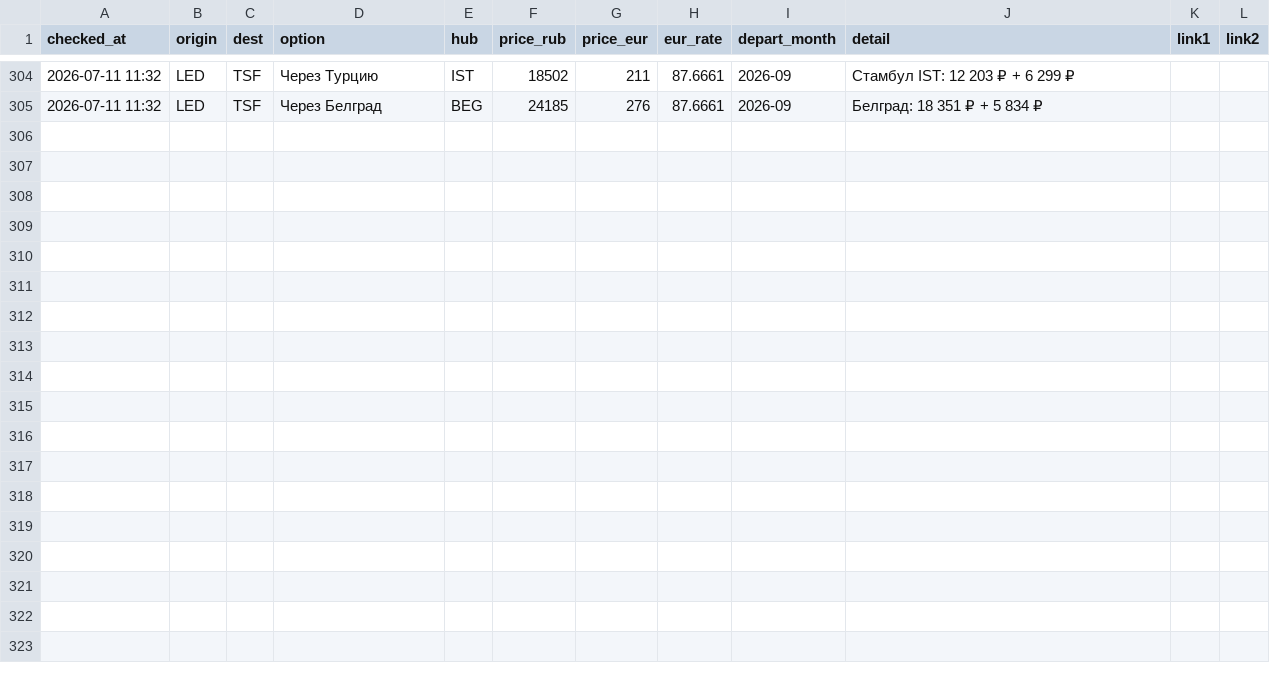
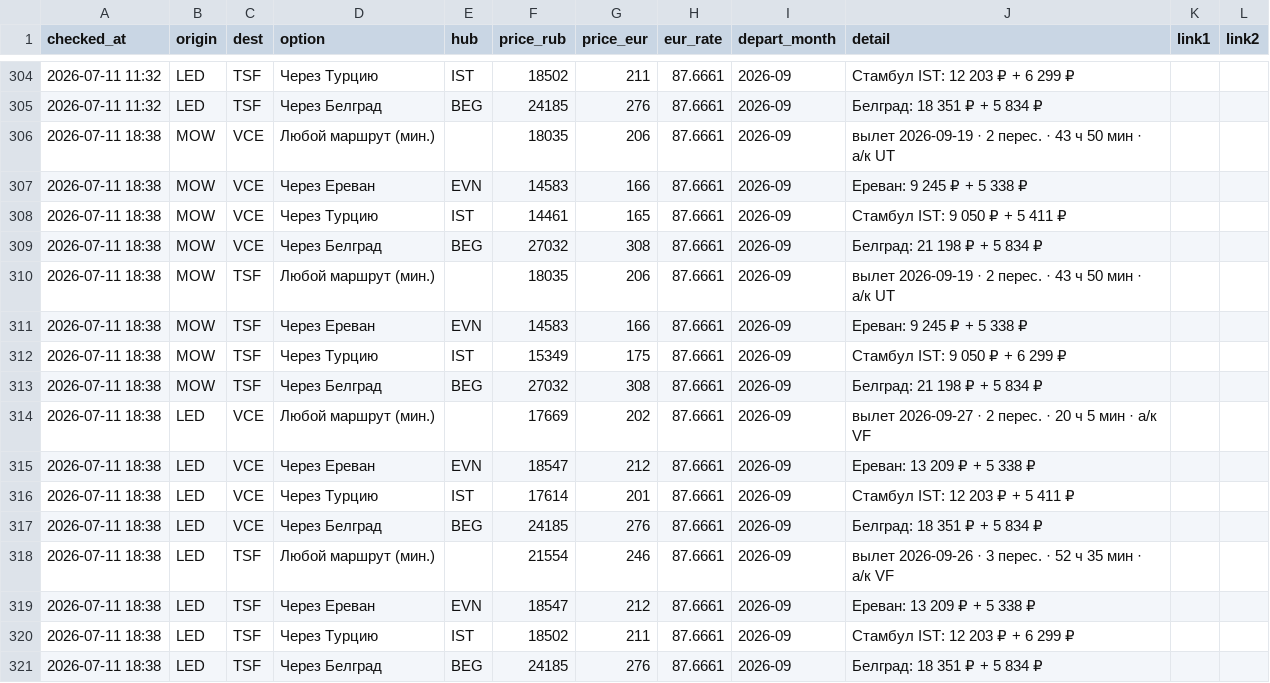
Before and after one commit to timidlia/flyit, a CSV file: data/history.csv, drawn as a sheet; only a part is shown, gaps mark what is left out; the diff names each change by its address in the sheet, - before the commit and + after, or states it on an @@ line.

```diff
--- a/data/history.csv
+++ b/data/history.csv
+row 306: 2026-07-11 18:38 | MOW | VCE | Любой маршрут (мин.) |  | 18035 | 206 | 87.6661 | 2026-09 | вылет 2026-09-19 · 2 перес. · 43 ч 50 мин · a/к UT
+row 307: 2026-07-11 18:38 | MOW | VCE | Через Ереван | EVN | 14583 | 166 | 87.6661 | 2026-09 | Ереван: 9 245 ₽ + 5 338 ₽
+row 308: 2026-07-11 18:38 | MOW | VCE | Через Турцию | IST | 14461 | 165 | 87.6661 | 2026-09 | Стамбул IST: 9 050 ₽ + 5 411 ₽
+row 309: 2026-07-11 18:38 | MOW | VCE | Через Белград | BEG | 27032 | 308 | 87.6661 | 2026-09 | Белград: 21 198 ₽ + 5 834 ₽
+row 310: 2026-07-11 18:38 | MOW | TSF | Любой маршрут (мин.) |  | 18035 | 206 | 87.6661 | 2026-09 | вылет 2026-09-19 · 2 перес. · 43 ч 50 мин · a/к UT
+row 311: 2026-07-11 18:38 | MOW | TSF | Через Ереван | EVN | 14583 | 166 | 87.6661 | 2026-09 | Ереван: 9 245 ₽ + 5 338 ₽
+row 312: 2026-07-11 18:38 | MOW | TSF | Через Турцию | IST | 15349 | 175 | 87.6661 | 2026-09 | Стамбул IST: 9 050 ₽ + 6 299 ₽
+row 313: 2026-07-11 18:38 | MOW | TSF | Через Белград | BEG | 27032 | 308 | 87.6661 | 2026-09 | Белград: 21 198 ₽ + 5 834 ₽
+row 314: 2026-07-11 18:38 | LED | VCE | Любой маршрут (мин.) |  | 17669 | 202 | 87.6661 | 2026-09 | вылет 2026-09-27 · 2 перес. · 20 ч 5 мин · a/к VF
+row 315: 2026-07-11 18:38 | LED | VCE | Через Ереван | EVN | 18547 | 212 | 87.6661 | 2026-09 | Ереван: 13 209 ₽ + 5 338 ₽
+row 316: 2026-07-11 18:38 | LED | VCE | Через Турцию | IST | 17614 | 201 | 87.6661 | 2026-09 | Стамбул IST: 12 203 ₽ + 5 411 ₽
+row 317: 2026-07-11 18:38 | LED | VCE | Через Белград | BEG | 24185 | 276 | 87.6661 | 2026-09 | Белград: 18 351 ₽ + 5 834 ₽
+row 318: 2026-07-11 18:38 | LED | TSF | Любой маршрут (мин.) |  | 21554 | 246 | 87.6661 | 2026-09 | вылет 2026-09-26 · 3 перес. · 52 ч 35 мин · a/к VF
+row 319: 2026-07-11 18:38 | LED | TSF | Через Ереван | EVN | 18547 | 212 | 87.6661 | 2026-09 | Ереван: 13 209 ₽ + 5 338 ₽
+row 320: 2026-07-11 18:38 | LED | TSF | Через Турцию | IST | 18502 | 211 | 87.6661 | 2026-09 | Стамбул IST: 12 203 ₽ + 6 299 ₽
+row 321: 2026-07-11 18:38 | LED | TSF | Через Белград | BEG | 24185 | 276 | 87.6661 | 2026-09 | Белград: 18 351 ₽ + 5 834 ₽
```
Also changed, not shown: 1 other file.
